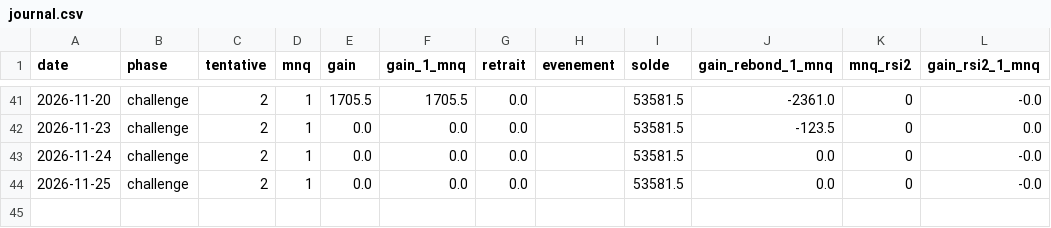
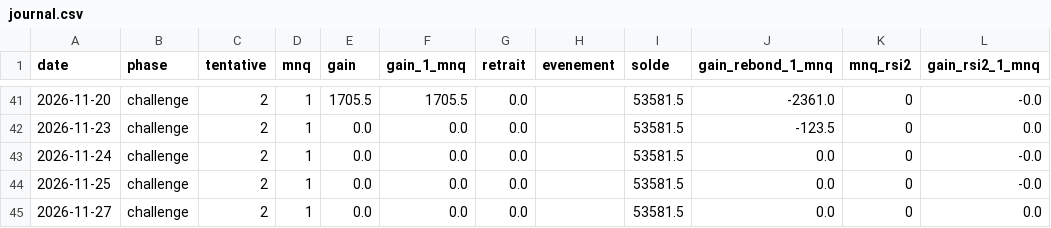
Before and after one commit to mananabdoulfatah72-lgtm/scalping-telegram-bot, a CSV file: zone/robot/journal.csv, drawn as a sheet; only a part is shown, gaps mark what is left out.

```diff
--- a/zone/robot/journal.csv
+++ b/zone/robot/journal.csv
@@ -44 +44,2 @@ date,phase,tentative,mnq,gain,gain_1_mnq,retrait,evenement,solde,gain_rebond_1_m
 2026-11-25,challenge,2,1,0.0,0.0,0.0,,53581.5,0.0,0,-0.0
+2026-11-27,challenge,2,1,0.0,0.0,0.0,,53581.5,0.0,0,0.0
```
Also changed, not shown: 4 other files.
